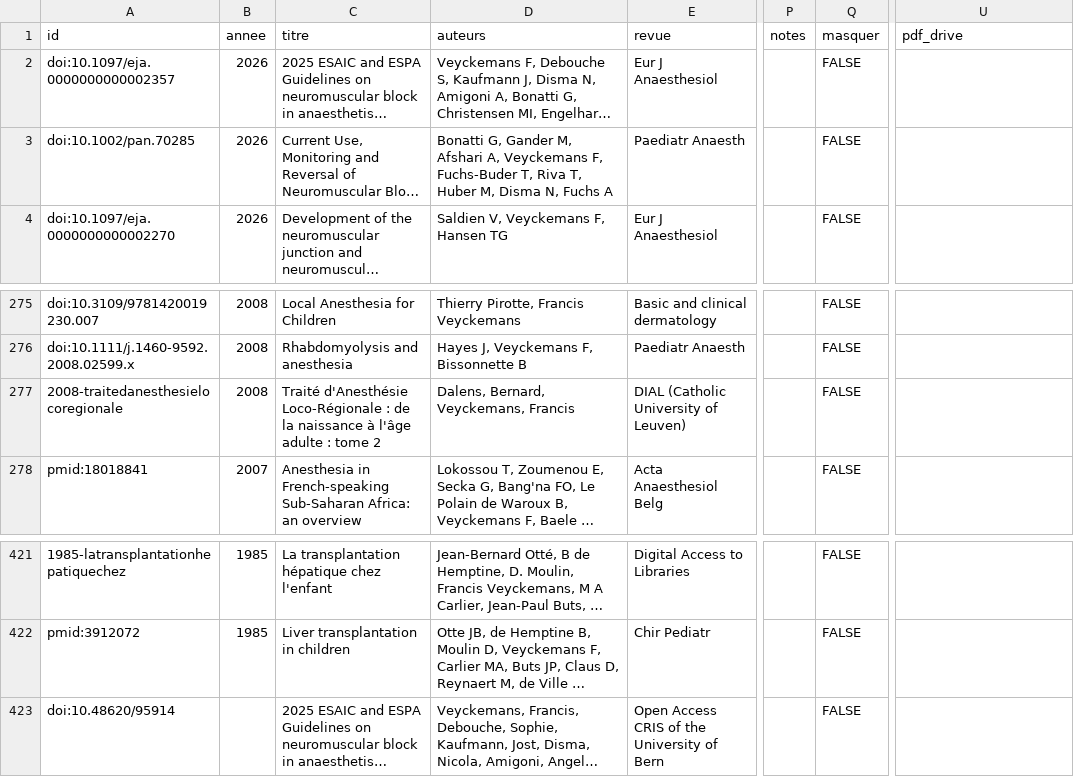
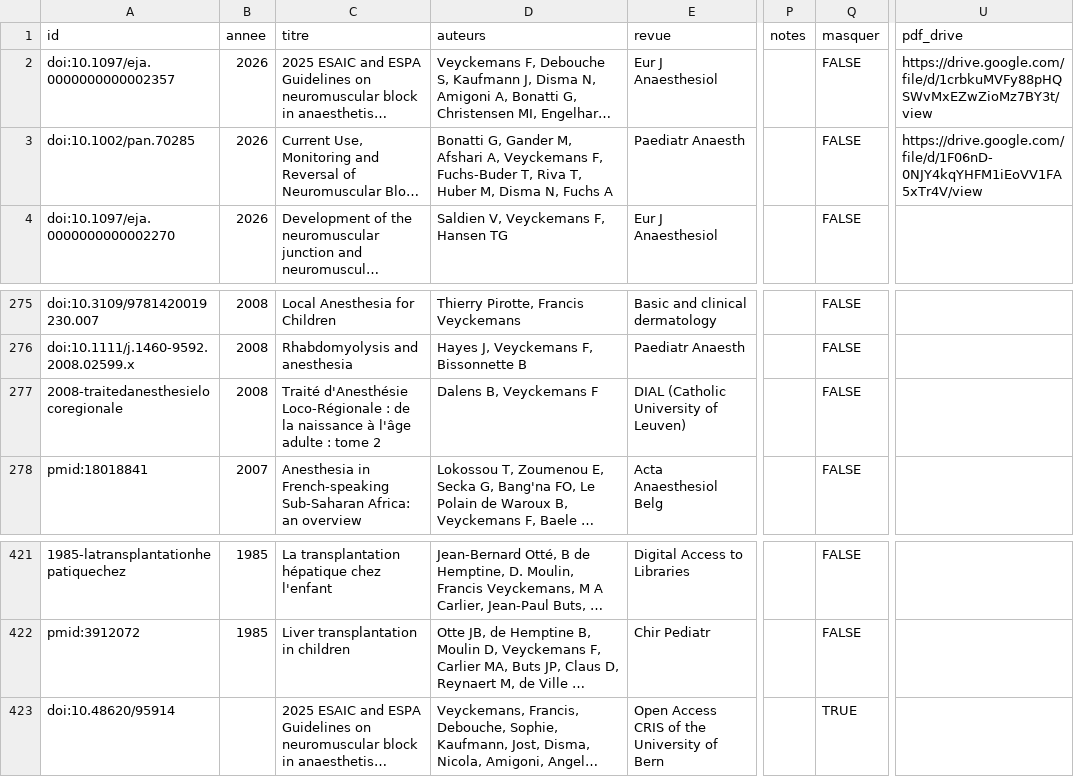
Before and after one commit to ici-be/francis-veyckemans, a CSV file: donnees/publications.csv, drawn as a sheet; only a part is shown, gaps mark what is left out; long unchanged cells end in …; the diff names each change by its address in the sheet, - before the commit and + after, or states it on an @@ line.

```diff
--- a/donnees/publications.csv
+++ b/donnees/publications.csv
-U2 (pdf_drive): (empty)
+U2 (pdf_drive): https://drive.google.com/file/d/1crbkuMVFy88pHQSWvMxEZwZioMz7BY3t/view
-U3 (pdf_drive): (empty)
+U3 (pdf_drive): https://drive.google.com/file/d/1F06nD-0NJY4kqYHFM1iEoVV1FA5xTr4V/view
-D277 (auteurs): Dalens, Bernard, Veyckemans, Francis
+D277 (auteurs): Dalens B, Veyckemans F
-Q423 (masquer): FALSE
+Q423 (masquer): TRUE
```
Also changed, not shown: donnees/citations.csv, donnees/coauteurs.csv, 3 other files.
